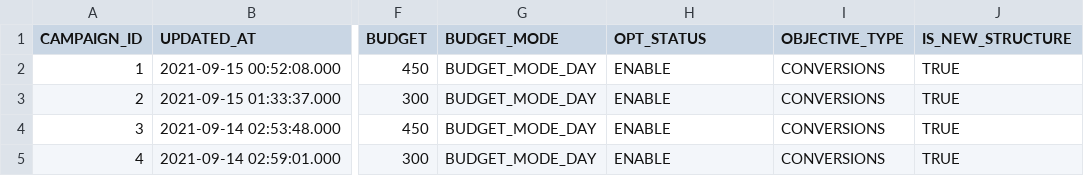
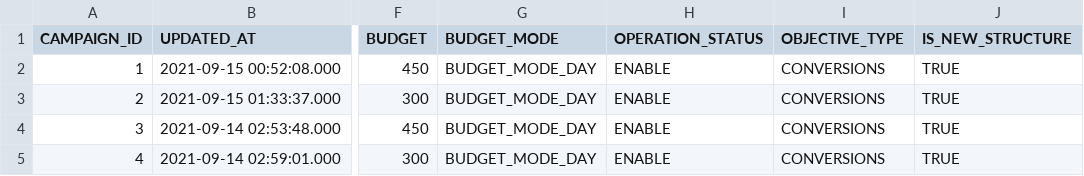
Before and after one commit to fivetran/dbt_tiktok_ads_source, a CSV file: integration_tests/seeds/tiktok_campaign_history_data.csv, drawn as a sheet; only a part is shown, gaps mark what is left out; the diff names each change by its address in the sheet, - before the commit and + after, or states it on an @@ line.

```diff
--- a/integration_tests/seeds/tiktok_campaign_history_data.csv
+++ b/integration_tests/seeds/tiktok_campaign_history_data.csv
-H1: OPT_STATUS
+H1: OPERATION_STATUS
```
Also changed, not shown: integration_tests/seeds/tiktok_ad_history_data.csv, integration_tests/seeds/tiktok_adgroup_history_data.csv, 12 other files.
